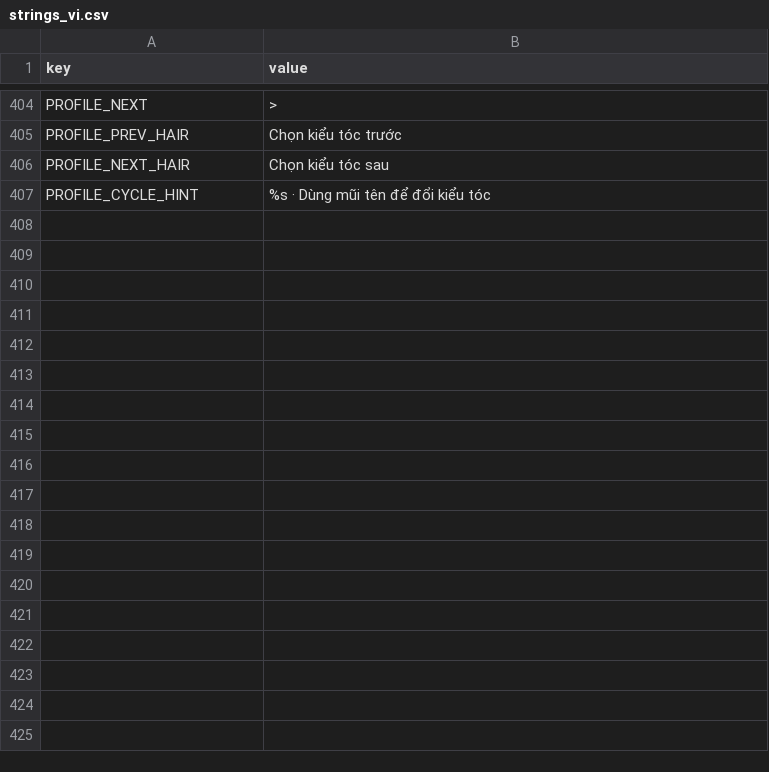
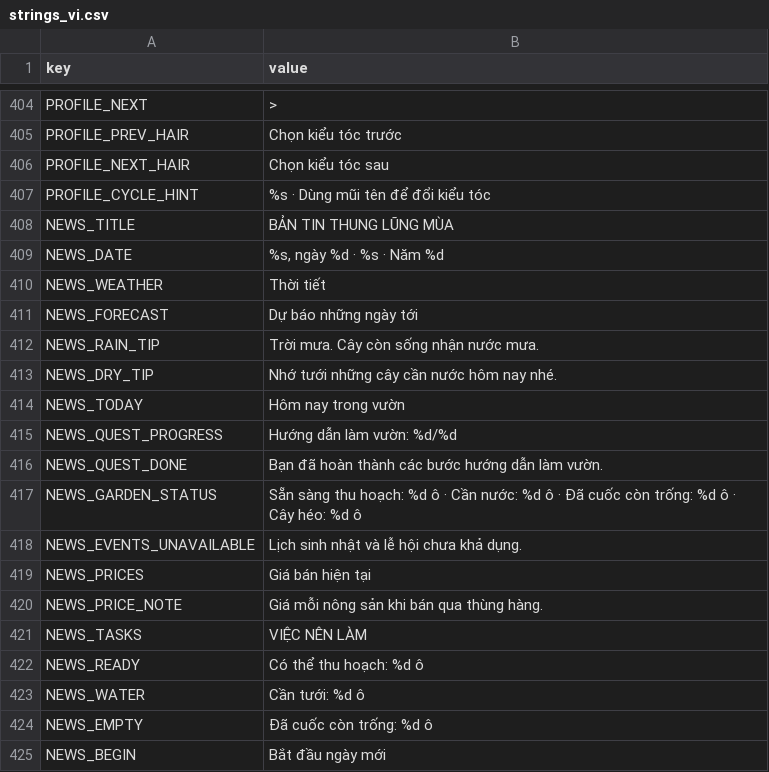
Before and after one commit to hoangarts1/nongtrai, a CSV file: localization/strings_vi.csv, drawn as a sheet; only a part is shown, gaps mark what is left out; the diff names each change by its address in the sheet, - before the commit and + after, or states it on an @@ line.

```diff
--- a/localization/strings_vi.csv
+++ b/localization/strings_vi.csv
+row 408: NEWS_TITLE | BẢN TIN THUNG LŨNG MÙA
+row 409: NEWS_DATE | %s, ngày %d · %s · Năm %d
+row 410: NEWS_WEATHER | Thời tiết
+row 411: NEWS_FORECAST | Dự báo những ngày tới
+row 412: NEWS_RAIN_TIP | Trời mưa. Cây còn sống nhận nước mưa.
+row 413: NEWS_DRY_TIP | Nhớ tưới những cây cần nước hôm nay nhé.
+row 414: NEWS_TODAY | Hôm nay trong vườn
+row 415: NEWS_QUEST_PROGRESS | Hướng dẫn làm vườn: %d/%d
+row 416: NEWS_QUEST_DONE | Bạn đã hoàn thành các bước hướng dẫn làm vườn.
+row 417: NEWS_GARDEN_STATUS | Sẵn sàng thu hoạch: %d ô · Cần nước: %d ô · Đã cuốc còn trống: %d ô · Cây héo: %d ô
+row 418: NEWS_EVENTS_UNAVAILABLE | Lịch sinh nhật và lễ hội chưa khả dụng.
+row 419: NEWS_PRICES | Giá bán hiện tại
+row 420: NEWS_PRICE_NOTE | Giá mỗi nông sản khi bán qua thùng hàng.
+row 421: NEWS_TASKS | VIỆC NÊN LÀM
+row 422: NEWS_READY | Có thể thu hoạch: %d ô
+row 423: NEWS_WATER | Cần tưới: %d ô
+row 424: NEWS_EMPTY | Đã cuốc còn trống: %d ô
+row 425: NEWS_BEGIN | Bắt đầu ngày mới
```
Also changed, not shown: localization/strings_en.csv, 42 other files.
